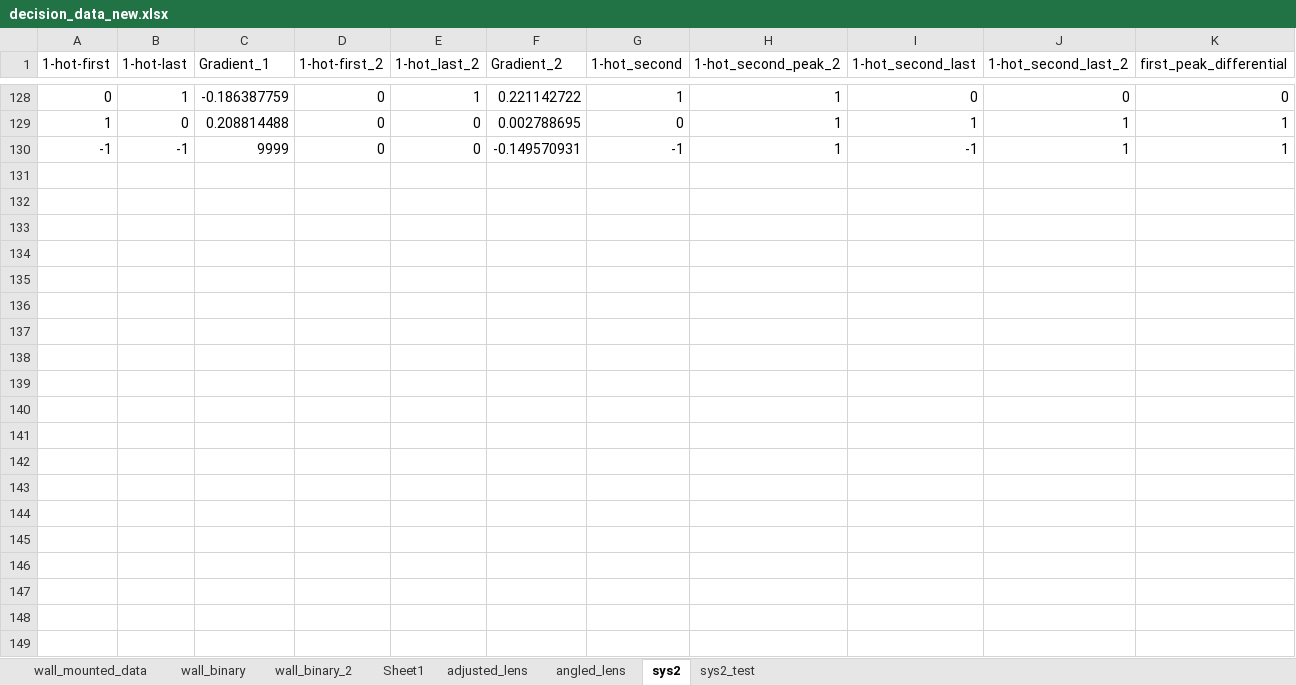
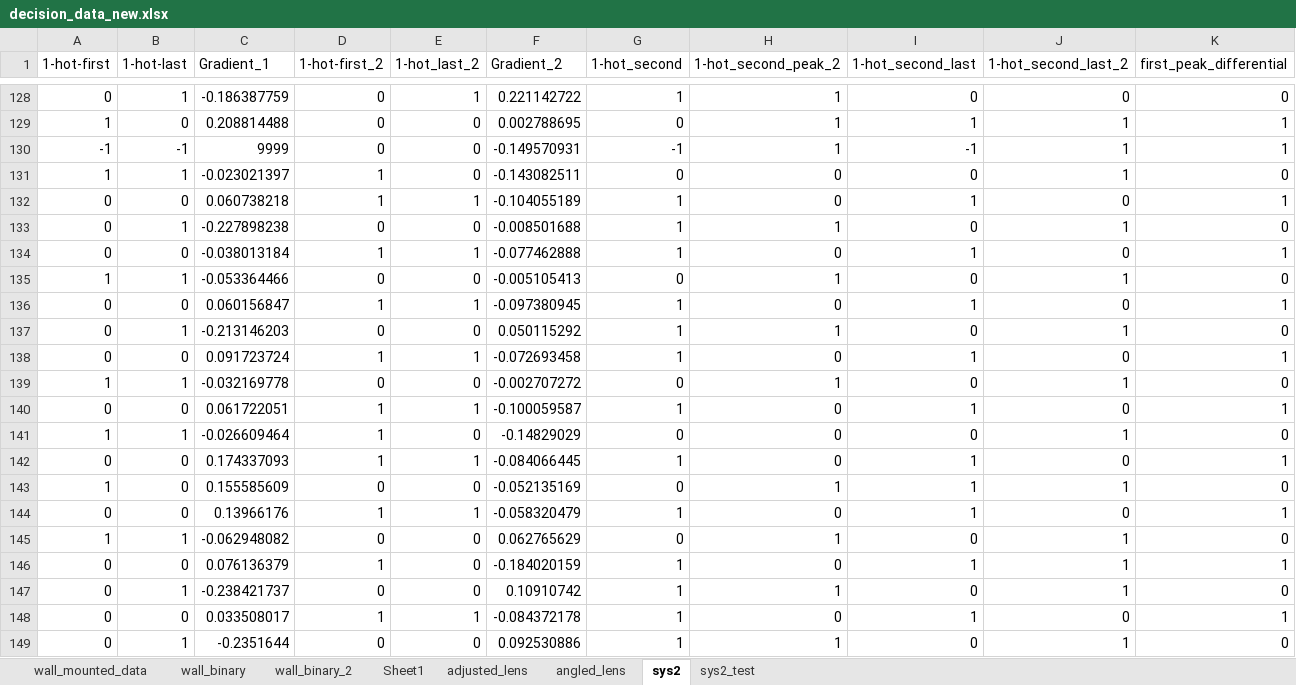
Before and after one commit to PaulKumar33/thesis_work, an Excel workbook: decision_data_new.xlsx, sheet sys2, drawn as a sheet; only a part is shown, gaps mark what is left out; values as stored, in another font and other column widths than the file's, no borders; rows hold the shown columns only; the diff covers the shown part only; the diff names each change by its address in the sheet, - before the commit and + after, or states it on an @@ line.

Commit message:
committing new decision datas

```diff
--- a/decision_data_new.xlsx (sheet sys2)
+++ b/decision_data_new.xlsx (sheet sys2)
+row 131: 1 | 1 | -0.023021397 | 1 | 0 | -0.143082511 | 0 | 0 | 0 | 1 | 0
+row 132: 0 | 0 | 0.060738218 | 1 | 1 | -0.104055189 | 1 | 0 | 1 | 0 | 1
+row 133: 0 | 1 | -0.227898238 | 0 | 0 | -0.008501688 | 1 | 1 | 0 | 1 | 0
+row 134: 0 | 0 | -0.038013184 | 1 | 1 | -0.077462888 | 1 | 0 | 1 | 0 | 1
+row 135: 1 | 1 | -0.053364466 | 0 | 0 | -0.005105413 | 0 | 1 | 0 | 1 | 0
+row 136: 0 | 0 | 0.060156847 | 1 | 1 | -0.097380945 | 1 | 0 | 1 | 0 | 1
+row 137: 0 | 1 | -0.213146203 | 0 | 0 | 0.050115292 | 1 | 1 | 0 | 1 | 0
+row 138: 0 | 0 | 0.091723724 | 1 | 1 | -0.072693458 | 1 | 0 | 1 | 0 | 1
+row 139: 1 | 1 | -0.032169778 | 0 | 0 | -0.002707272 | 0 | 1 | 0 | 1 | 0
+row 140: 0 | 0 | 0.061722051 | 1 | 1 | -0.100059587 | 1 | 0 | 1 | 0 | 1
+row 141: 1 | 1 | -0.026609464 | 1 | 0 | -0.14829029 | 0 | 0 | 0 | 1 | 0
+row 142: 0 | 0 | 0.174337093 | 1 | 1 | -0.084066445 | 1 | 0 | 1 | 0 | 1
+row 143: 1 | 0 | 0.155585609 | 0 | 0 | -0.052135169 | 0 | 1 | 1 | 1 | 0
+row 144: 0 | 0 | 0.13966176 | 1 | 1 | -0.058320479 | 1 | 0 | 1 | 0 | 1
+row 145: 1 | 1 | -0.062948082 | 0 | 0 | 0.062765629 | 0 | 1 | 0 | 1 | 0
+row 146: 0 | 0 | 0.076136379 | 1 | 0 | -0.184020159 | 1 | 0 | 1 | 1 | 1
+row 147: 0 | 1 | -0.238421737 | 0 | 0 | 0.10910742 | 1 | 1 | 0 | 1 | 0
+row 148: 0 | 0 | 0.033508017 | 1 | 1 | -0.084372178 | 1 | 0 | 1 | 0 | 1
+row 149: 0 | 1 | -0.2351644 | 0 | 0 | 0.092530886 | 1 | 1 | 0 | 1 | 0
```
Also changed, not shown: 8 added rows elsewhere in this sheet, sheet sys2_test, charts or pictures.
